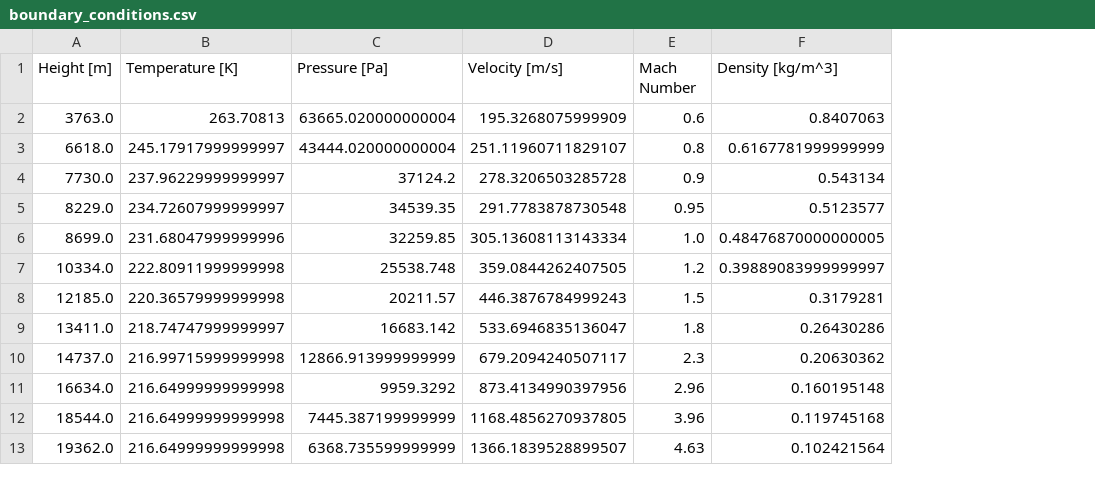
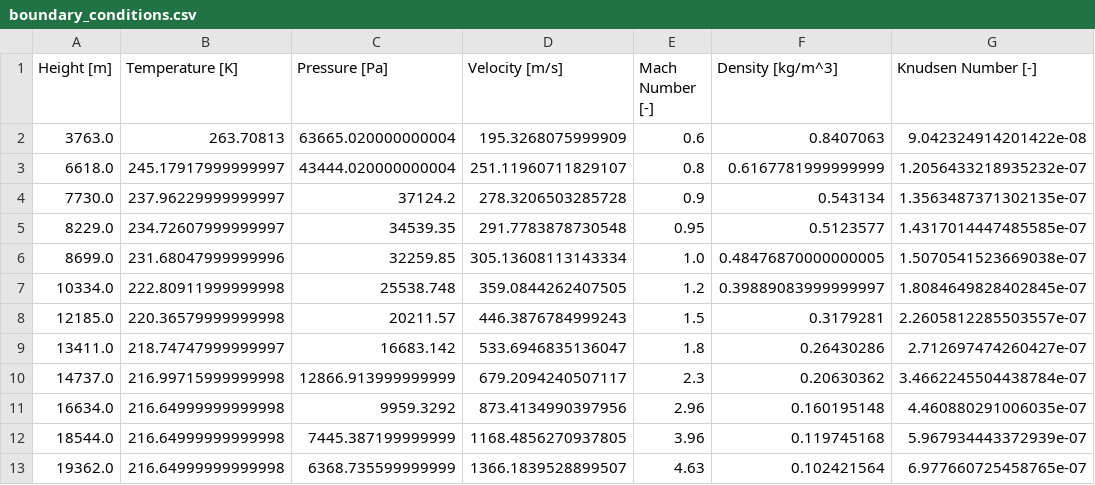
Before and after one commit to WyllDuck/OpenFOAM-ToolChain-helperFunctions, a CSV file: boundary_conditions.csv, drawn as a sheet; the diff names each change by its address in the sheet, - before the commit and + after, or states it on an @@ line.

Commit message:
Kn number added

```diff
--- a/boundary_conditions.csv
+++ b/boundary_conditions.csv
+column G (Knudsen Number [-]), rows 2-13: 9.042324914201422e-08 | 1.2056433218935232e-07 | 1.3563487371302135e-07 | 1.4317014447485585e-07 | 1.5070541523669038e-07 | 1.8084649828402845e-07 | 2.2605812285503557e-07 | 2.712697474260427e-07 | 3.4662245504438784e-07 | 4.460880291006035e-07 | 5.967934443372939e-07 | 6.977660725458765e-07
-E1: Mach Number
+E1: Mach Number [-]
```
Also changed, not shown: 1 other file.
